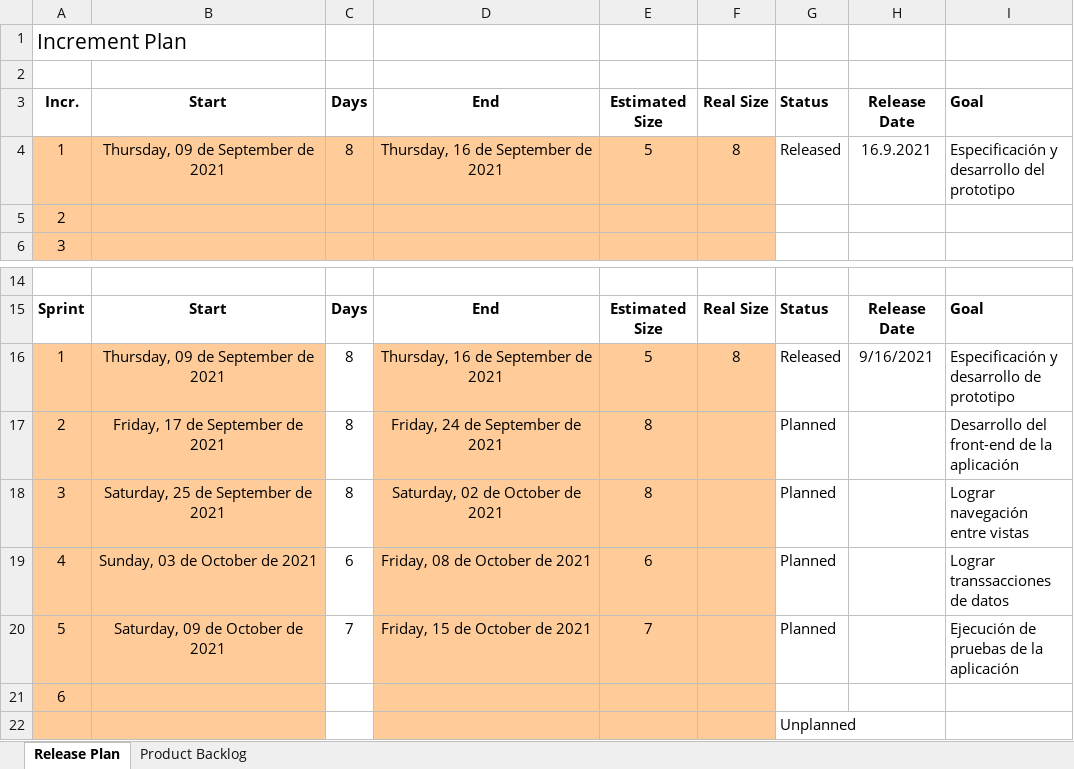
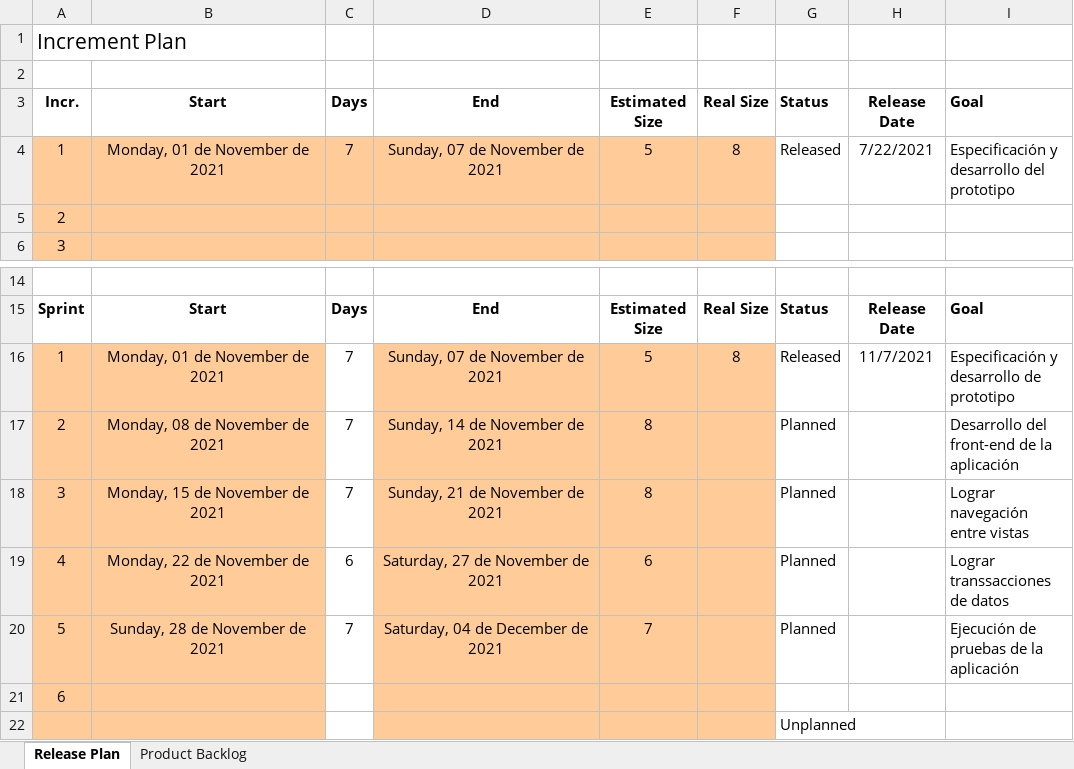
Before and after one commit to Moogh/Parking_App, an Excel workbook: Documentacion/Product_Backlog-ParkingApp.xlsx, sheet Release Plan, drawn as a sheet; only a part is shown, gaps mark what is left out; values as stored, in another font and other column widths than the file's, no borders; conditional formats not drawn; the diff names each change by its address in the sheet, - before the commit and + after, or states it on an @@ line.

Commit message:
Se modifican las fechas de entrega de los Sprints

```diff
--- a/Documentacion/Product_Backlog-ParkingApp.xlsx (sheet Release Plan)
+++ b/Documentacion/Product_Backlog-ParkingApp.xlsx (sheet Release Plan)
-B4: Thursday, 09 de September de 2021
+B4: Monday, 01 de November de 2021
-C4: 8
+C4: 7
-D4: Thursday, 16 de September de 2021
+D4: Sunday, 07 de November de 2021
-H4: 16.9.2021
+H4: 7/22/2021
-B16: Thursday, 09 de September de 2021
+B16: Monday, 01 de November de 2021
-C16:C18: 8
+C16:C18: 7
-D16: Thursday, 16 de September de 2021
+D16: Sunday, 07 de November de 2021
-H16: 9/16/2021
+H16: 11/7/2021
-B17: Friday, 17 de September de 2021
+B17: Monday, 08 de November de 2021
-D17: Friday, 24 de September de 2021
+D17: Sunday, 14 de November de 2021
-B18: Saturday, 25 de September de 2021
+B18: Monday, 15 de November de 2021
-D18: Saturday, 02 de October de 2021
+D18: Sunday, 21 de November de 2021
-B19: Sunday, 03 de October de 2021
+B19: Monday, 22 de November de 2021
-D19: Friday, 08 de October de 2021
+D19: Saturday, 27 de November de 2021
-B20: Saturday, 09 de October de 2021
+B20: Sunday, 28 de November de 2021
-D20: Friday, 15 de October de 2021
+D20: Saturday, 04 de December de 2021
```
